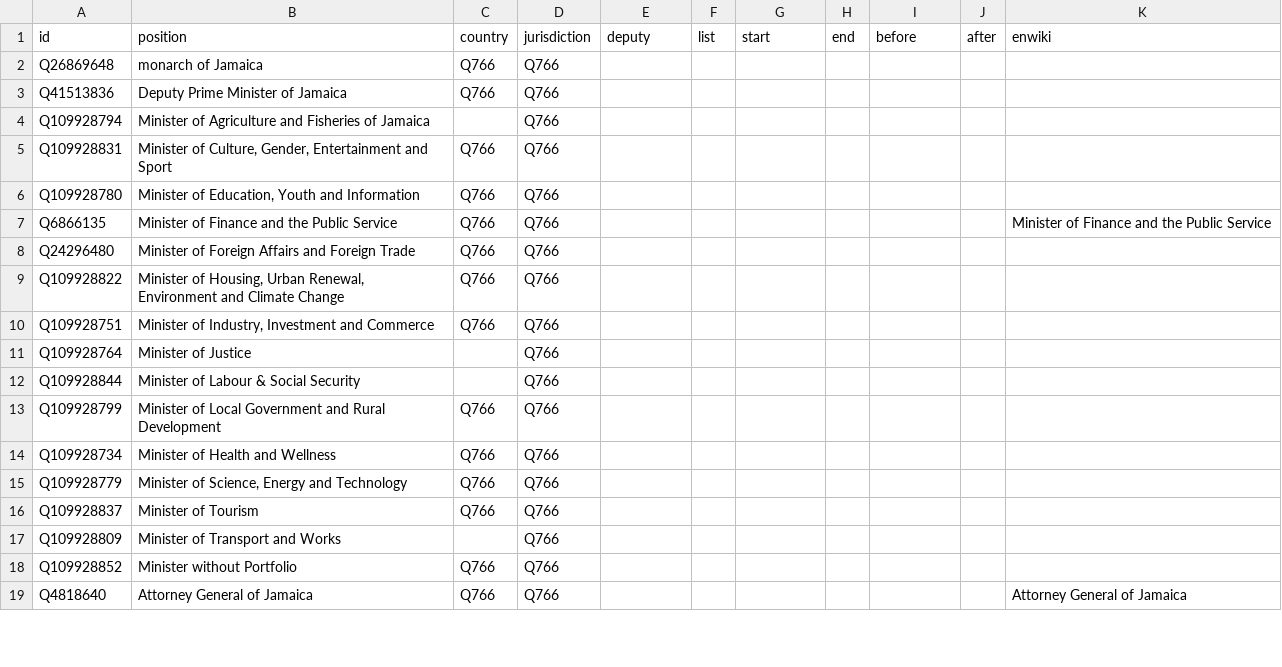
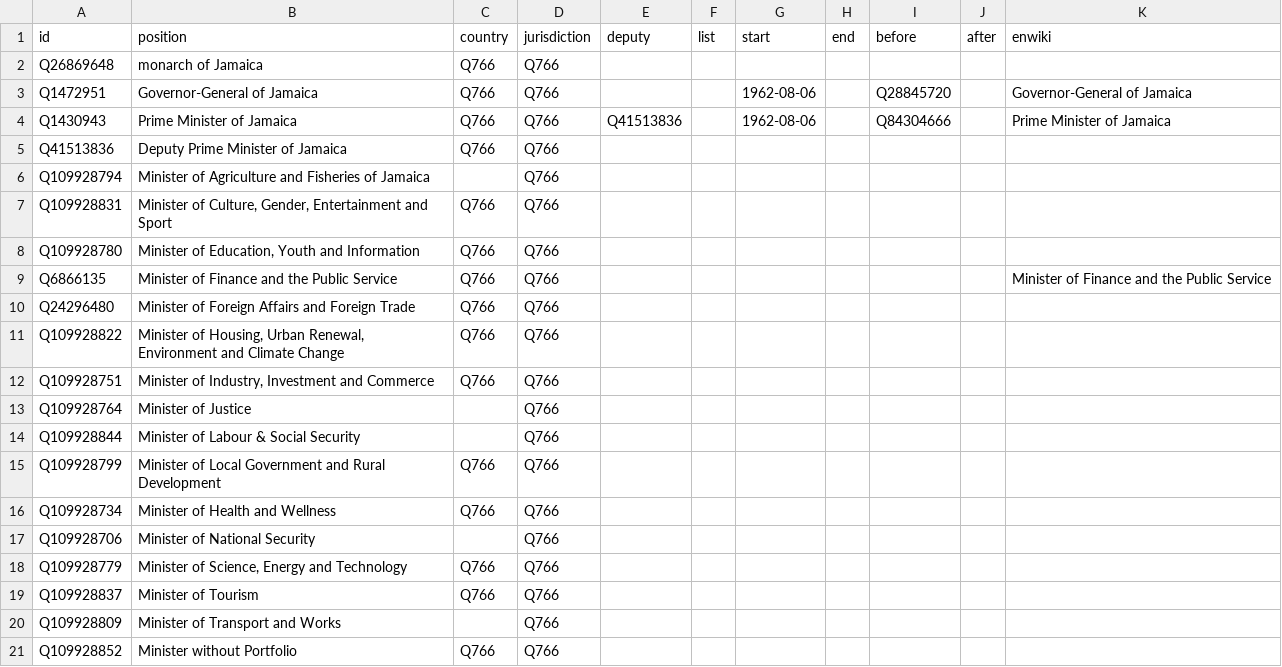
Before and after one commit to every-politician-scrapers/jamaica-ministers, a CSV file: html/positions.csv, drawn as a sheet; only a part is shown; the shorter side is filled out with more unchanged rows.

Commit message:
PCB update

```diff
--- a/html/positions.csv
+++ b/html/positions.csv
@@ -2,2 +2,4 @@ id,position,country,jurisdiction,deputy,list,start,end,before,after,enwiki
 Q26869648,monarch of Jamaica,Q766,Q766,,,,,,,
+Q1472951,Governor-General of Jamaica,Q766,Q766,,,1962-08-06,,Q28845720,,Governor-General of Jamaica
+Q1430943,Prime Minister of Jamaica,Q766,Q766,Q41513836,,1962-08-06,,Q84304666,,Prime Minister of Jamaica
 Q41513836,Deputy Prime Minister of Jamaica,Q766,Q766,,,,,,,
@@ -14,2 +16,3 @@ Q109928799,Minister of Local Government and Rural Development,Q766,Q766,,,,,,,
 Q109928734,Minister of Health and Wellness,Q766,Q766,,,,,,,
+Q109928706,Minister of National Security,,Q766,,,,,,,
 Q109928779,"Minister of Science, Energy and Technology",Q766,Q766,,,,,,,
```
